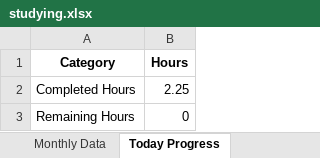
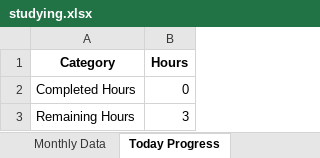
Before and after one commit to brimell/studying, an Excel workbook: studying.xlsx, sheet Today Progress, drawn as a sheet; values as stored, in another font and other column widths than the file's, no borders; charts and pictures not drawn; the diff names each change by its address in the sheet, - before the commit and + after, or states it on an @@ line.

```diff
--- a/studying.xlsx (sheet Today Progress)
+++ b/studying.xlsx (sheet Today Progress)
-B2 (Hours): 2.25
+B2 (Hours): 0
-B3 (Hours): 0
+B3 (Hours): 3
```
Also changed, not shown: sheet Monthly Data, charts or pictures, 2 other files.
